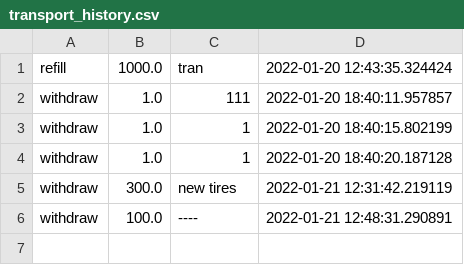
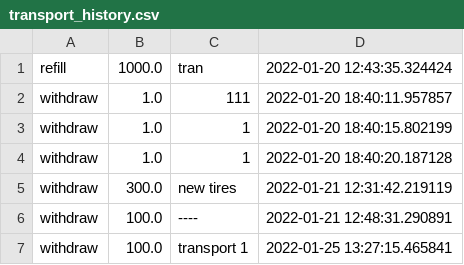
Before and after one commit to Clamator/tkinter, a CSV file: wallet_project/categories/transport_history.csv, drawn as a sheet; the diff names each change by its address in the sheet, - before the commit and + after, or states it on an @@ line.

```diff
--- a/wallet_project/categories/transport_history.csv
+++ b/wallet_project/categories/transport_history.csv
+row 7: withdraw | 100.0 | transport 1 | 2022-01-25 13:27:15.465841
```
Also changed, not shown: wallet_project/categories/common_history.csv, wallet_project/categories/food_history.csv, 13 other files.
